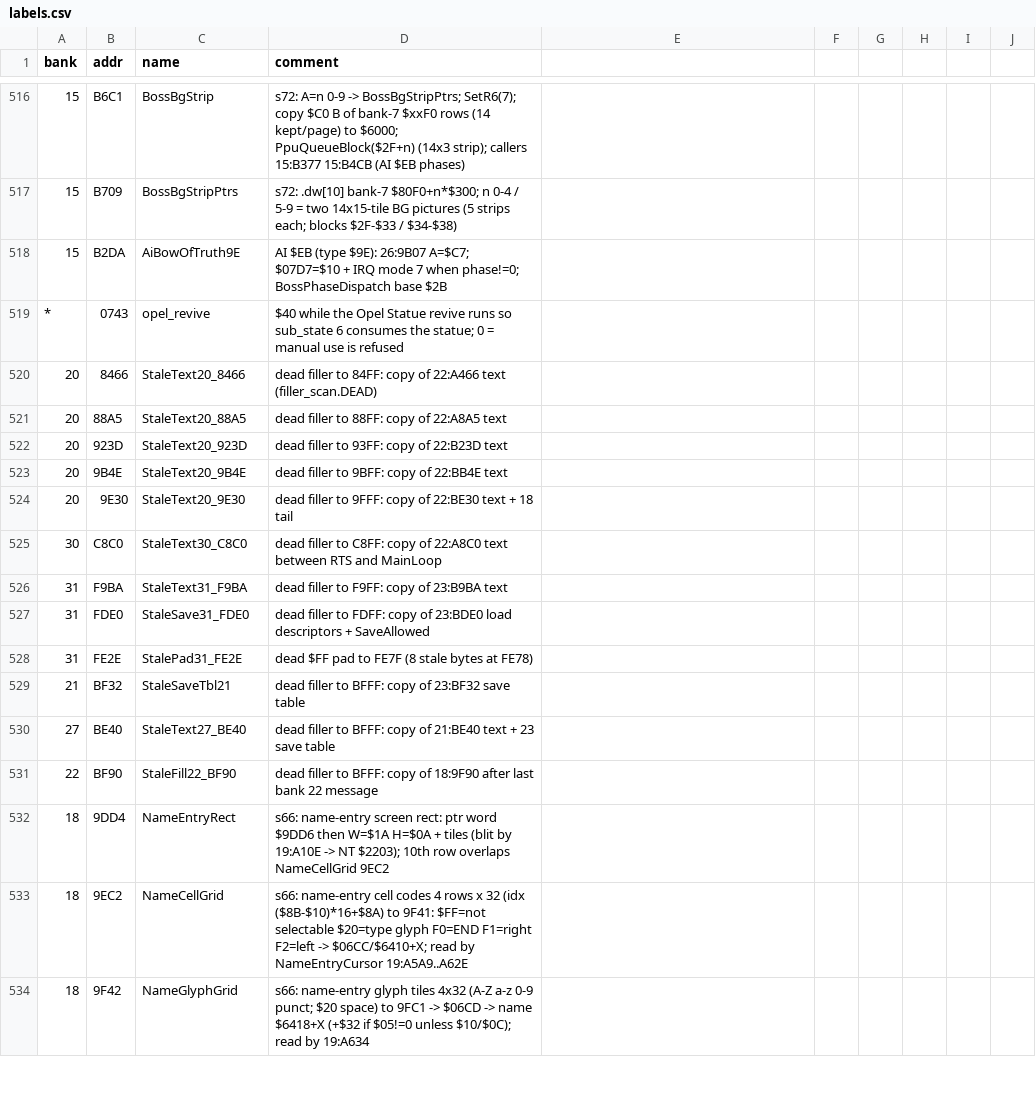
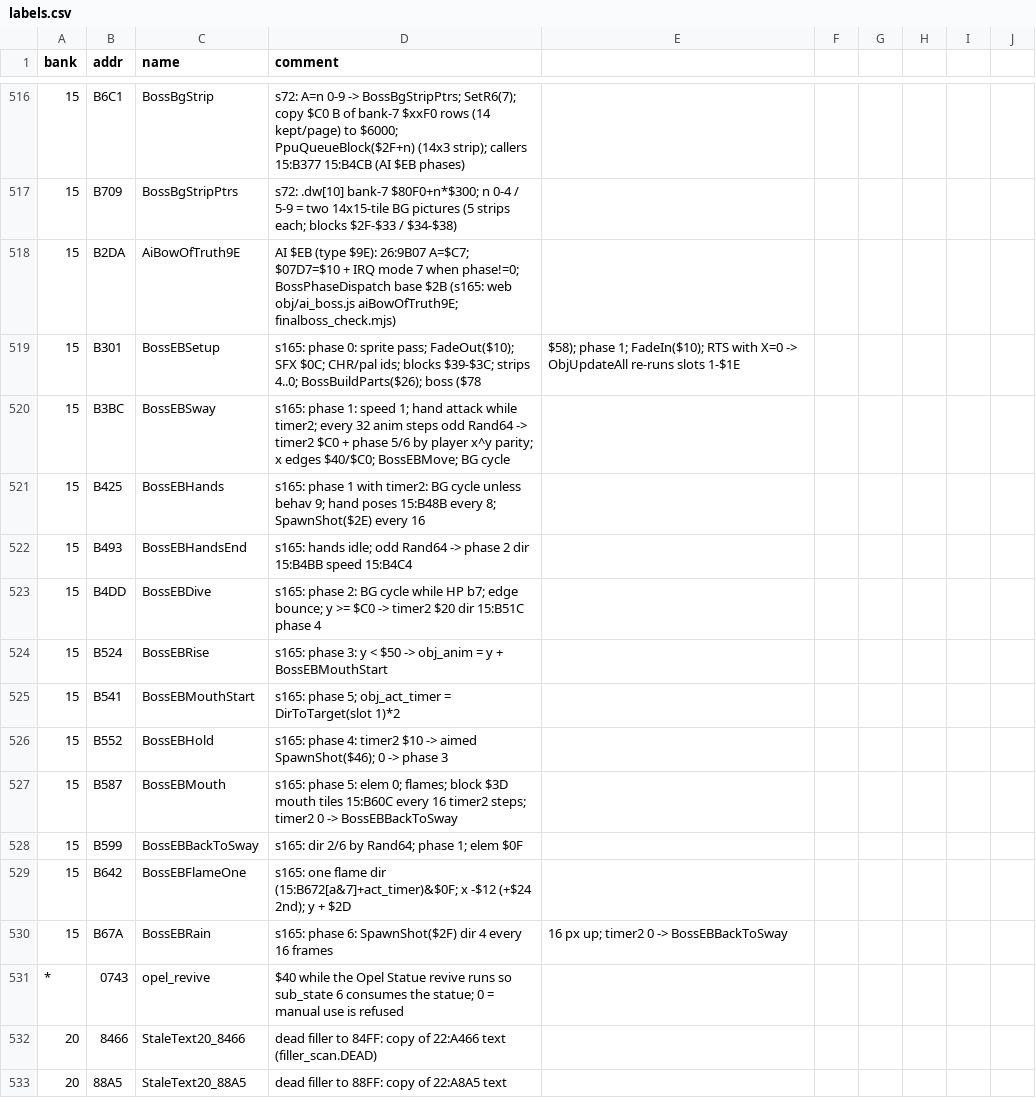
Before and after one commit to sleepy9090/CRYSTAL-AI-LIS, a CSV file: labels.csv, drawn as a sheet; only a part is shown, gaps mark what is left out; the shorter side is filled out with more unchanged rows.

```diff
--- a/labels.csv
+++ b/labels.csv
@@ -517,3 +517,15 @@ bank,addr,name,comment
 15,B709,BossBgStripPtrs,s72: .dw[10] bank-7 $80F0+n*$300; n 0-4 / 5-9 = two 14x15-tile BG pictures (5 strips each; blocks $2F-$33 / $34-$38)
-15,B2DA,AiBowOfTruth9E,AI $EB (type $9E): 26:9B07 A=$C7; $07D7=$10 + IRQ mode 7 when phase!=0; BossPhaseDispatch base $2B
+15,B2DA,AiBowOfTruth9E,AI $EB (type $9E): 26:9B07 A=$C7; $07D7=$10 + IRQ mode 7 when phase!=0; BossPhaseDispatch base $2B (s165: web obj/ai_boss.js aiBowOfTruth9E; finalboss_check.mjs)
+15,B301,BossEBSetup,s165: phase 0: sprite pass; FadeOut($10); SFX $0C; CHR/pal ids; blocks $39-$3C; strips 4..0; BossBuildParts($26); boss ($78,$58); phase 1; FadeIn($10); RTS with X=0 -> ObjUpdateAll re-runs slots 1-$1E
+15,B3BC,BossEBSway,s165: phase 1: speed 1; hand attack while timer2; every 32 anim steps odd Rand64 -> timer2 $C0 + phase 5/6 by player x^y parity; x edges $40/$C0; BossEBMove; BG cycle
+15,B425,BossEBHands,s165: phase 1 with timer2: BG cycle unless behav 9; hand poses 15:B48B every 8; SpawnShot($2E) every 16
+15,B493,BossEBHandsEnd,s165: hands idle; odd Rand64 -> phase 2 dir 15:B4BB speed 15:B4C4
+15,B4DD,BossEBDive,s165: phase 2: BG cycle while HP b7; edge bounce; y >= $C0 -> timer2 $20 dir 15:B51C phase 4
+15,B524,BossEBRise,s165: phase 3: y < $50 -> obj_anim = y + BossEBMouthStart
+15,B541,BossEBMouthStart,s165: phase 5; obj_act_timer = DirToTarget(slot 1)*2
+15,B552,BossEBHold,s165: phase 4: timer2 $10 -> aimed SpawnShot($46); 0 -> phase 3
+15,B587,BossEBMouth,s165: phase 5: elem 0; flames; block $3D mouth tiles 15:B60C every 16 timer2 steps; timer2 0 -> BossEBBackToSway
+15,B599,BossEBBackToSway,s165: dir 2/6 by Rand64; phase 1; elem $0F
+15,B642,BossEBFlameOne,s165: one flame dir (15:B672[a&7]+act_timer)&$0F; x -$12 (+$24 2nd); y + $2D
+15,B67A,BossEBRain,s165: phase 6: SpawnShot($2F) dir 4 every 16 frames, 16 px up; timer2 0 -> BossEBBackToSway
 *,0743,opel_revive,$40 while the Opel Statue revive runs so sub_state 6 consumes the statue; 0 = manual use is refused
```
Also changed, not shown: 18 other files.
